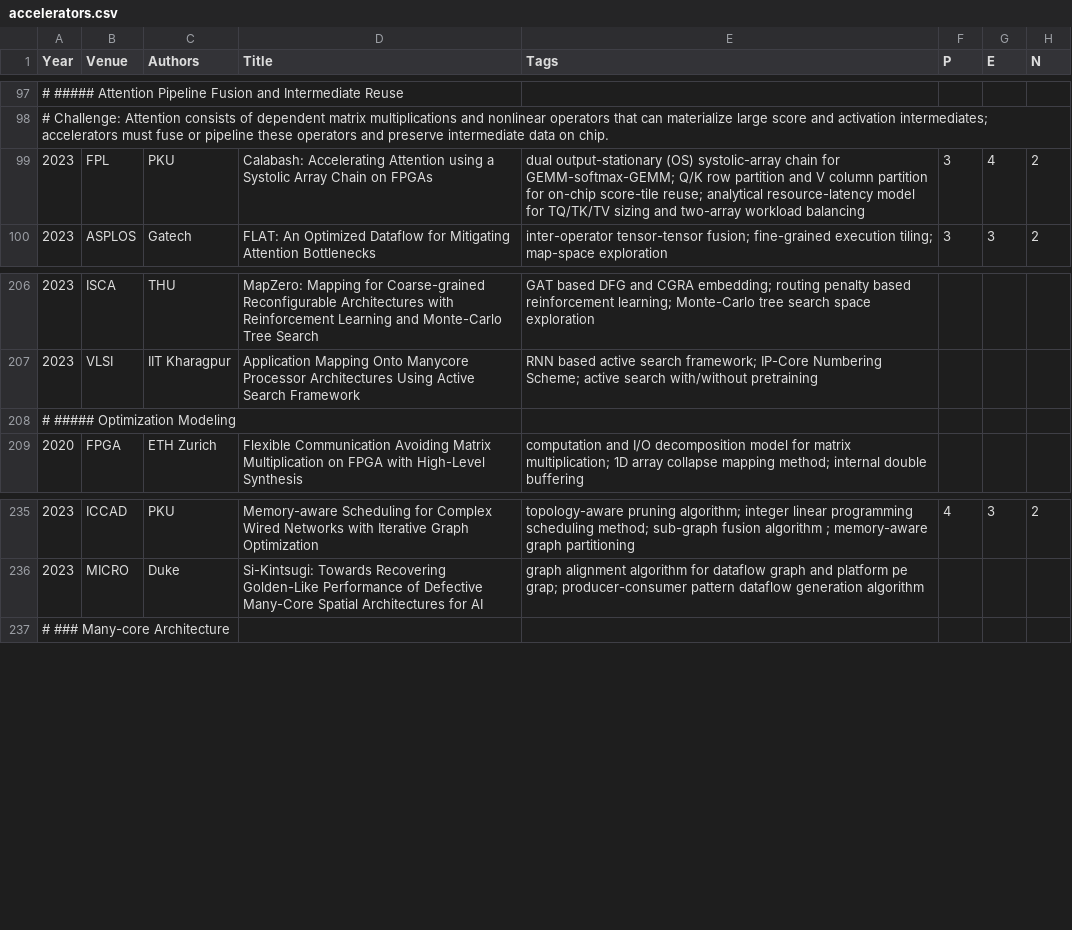
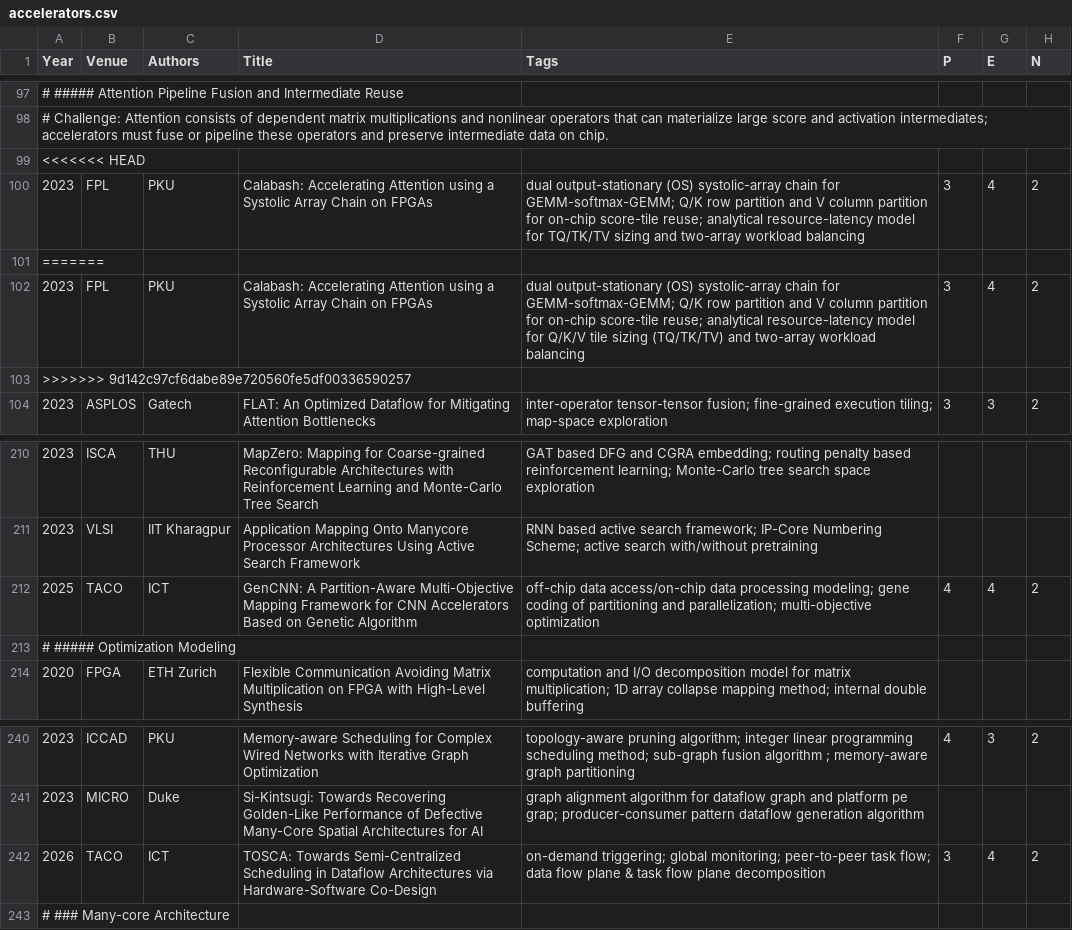
Before and after one commit to pku-lemonade/review, a CSV file: docs/data/hardware/accelerators.csv, drawn as a sheet; only a part is shown, gaps mark what is left out; the diff names each change by its address in the sheet, - before the commit and + after, or states it on an @@ line.

Commit message:
add FuseFlow

```diff
--- a/docs/data/hardware/accelerators.csv
+++ b/docs/data/hardware/accelerators.csv
+row 99: <<<<<<< HEAD
+row 101: =======
+row 102: 2023 | FPL | PKU | Calabash: Accelerating Attention using a Systolic Array Chain on FPGAs | dual output-stationary (OS) systolic-array chain for GEMM-softmax-GEMM; Q/K row partition and V column partition for on-chip score-tile reuse; analytical resource-latency model for Q/K/V tile sizing (TQ/TK/TV) and two-array workload balancing | 3 | 4 | 2
+row 103: >>>>>>> 9d142c97cf6dabe89e720560fe5df00336590257
+row 212: 2025 | TACO | ICT | GenCNN: A Partition-Aware Multi-Objective Mapping Framework for CNN Accelerators Based on Genetic Algorithm | off-chip data access/on-chip data processing modeling; gene coding of partitioning and parallelization; multi-objective optimization | 4 | 4 | 2
+row 242: 2026 | TACO | ICT | TOSCA: Towards Semi-Centralized Scheduling in Dataflow Architectures via Hardware-Software Co-Design | on-demand triggering; global monitoring; peer-to-peer task flow; data flow plane & task flow plane decomposition | 3 | 4 | 2
```
Also changed, not shown: docs/data/hardware/network.csv, docs/data/software/perf.csv, 2 other files.
